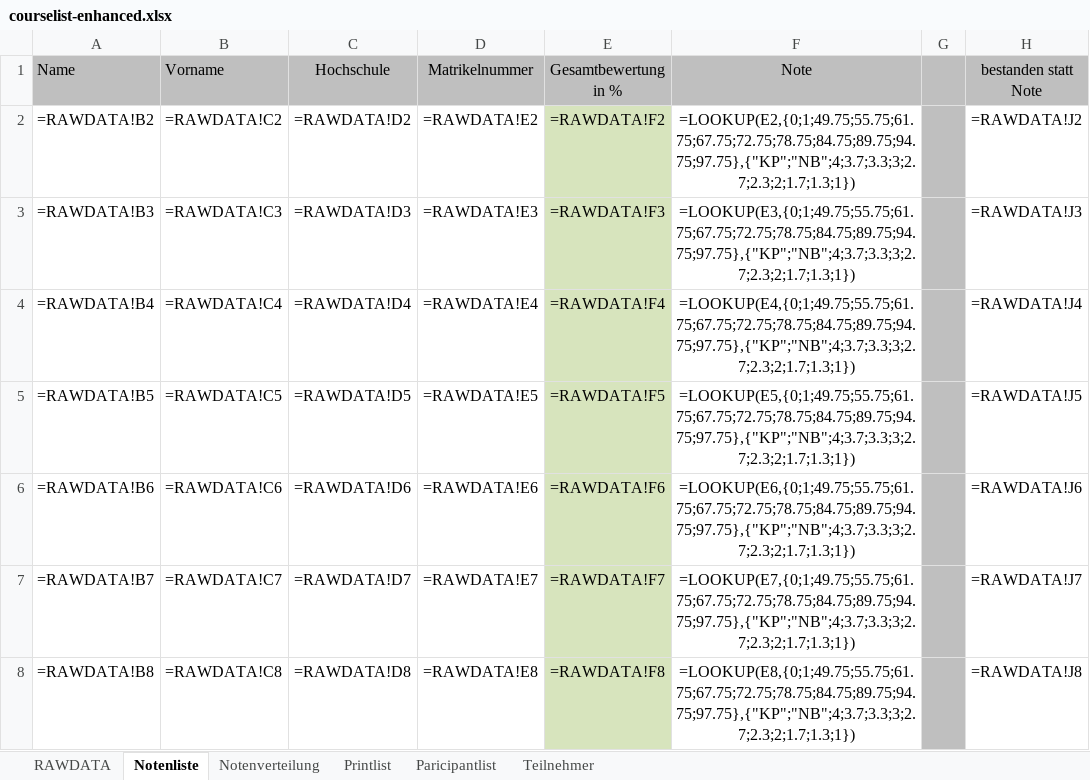
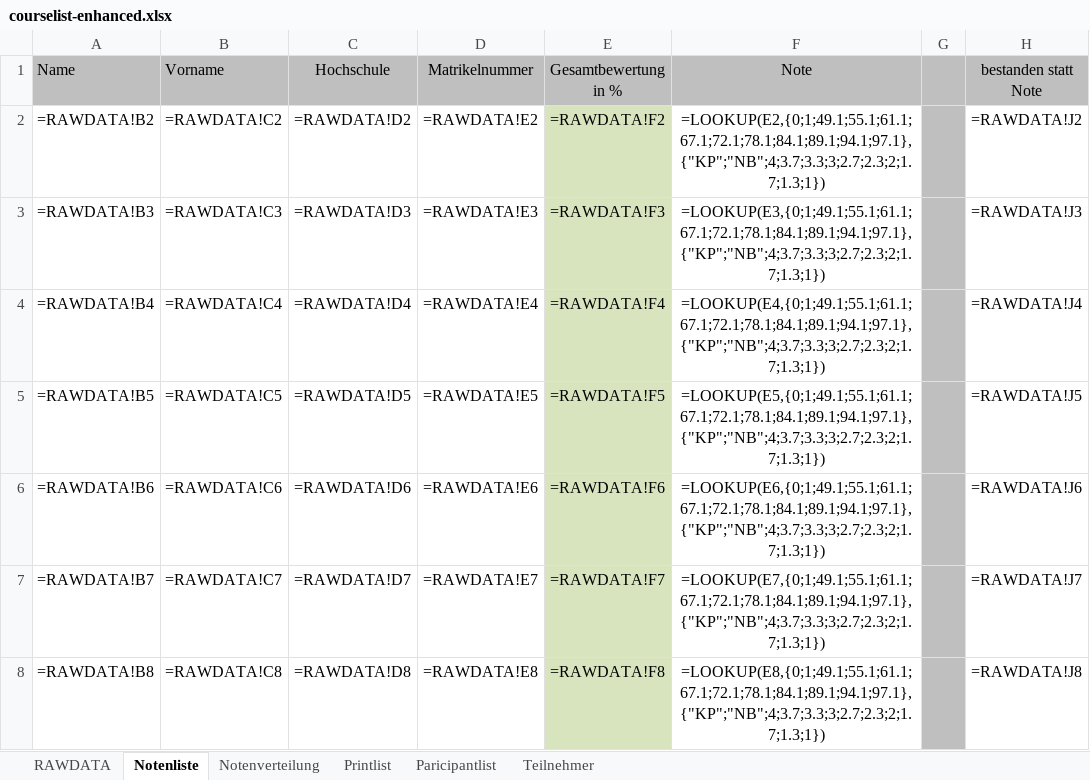
Before and after one commit to spz-signup/spz-signup-app, an Excel workbook: src/spz/templates/export/courselist-enhanced.xlsx, sheet Notenliste, drawn as a sheet; only a part is shown; values as stored, in another font and other column widths than the file's, no borders; formulas are shown in place of their values; the diff covers the shown part only; the diff names each change by its address in the sheet, - before the commit and + after, or states it on an @@ line.

```diff
--- a/src/spz/templates/export/courselist-enhanced.xlsx (sheet Notenliste)
+++ b/src/spz/templates/export/courselist-enhanced.xlsx (sheet Notenliste)
-F2 (Note): =LOOKUP(E2,{0;1;49.75;55.75;61.75;67.75;72.75;78.75;84.75;89.75;94.75;97.75},{"KP";"NB";4;3.7;3.3;3;2.7;2.3;2;1.7;1.3;1})
+F2 (Note): =LOOKUP(E2,{0;1;49.1;55.1;61.1;67.1;72.1;78.1;84.1;89.1;94.1;97.1},{"KP";"NB";4;3.7;3.3;3;2.7;2.3;2;1.7;1.3;1})
-F3 (Note): =LOOKUP(E3,{0;1;49.75;55.75;61.75;67.75;72.75;78.75;84.75;89.75;94.75;97.75},{"KP";"NB";4;3.7;3.3;3;2.7;2.3;2;1.7;1.3;1})
+F3 (Note): =LOOKUP(E3,{0;1;49.1;55.1;61.1;67.1;72.1;78.1;84.1;89.1;94.1;97.1},{"KP";"NB";4;3.7;3.3;3;2.7;2.3;2;1.7;1.3;1})
-F4 (Note): =LOOKUP(E4,{0;1;49.75;55.75;61.75;67.75;72.75;78.75;84.75;89.75;94.75;97.75},{"KP";"NB";4;3.7;3.3;3;2.7;2.3;2;1.7;1.3;1})
+F4 (Note): =LOOKUP(E4,{0;1;49.1;55.1;61.1;67.1;72.1;78.1;84.1;89.1;94.1;97.1},{"KP";"NB";4;3.7;3.3;3;2.7;2.3;2;1.7;1.3;1})
-F5 (Note): =LOOKUP(E5,{0;1;49.75;55.75;61.75;67.75;72.75;78.75;84.75;89.75;94.75;97.75},{"KP";"NB";4;3.7;3.3;3;2.7;2.3;2;1.7;1.3;1})
+F5 (Note): =LOOKUP(E5,{0;1;49.1;55.1;61.1;67.1;72.1;78.1;84.1;89.1;94.1;97.1},{"KP";"NB";4;3.7;3.3;3;2.7;2.3;2;1.7;1.3;1})
-F6 (Note): =LOOKUP(E6,{0;1;49.75;55.75;61.75;67.75;72.75;78.75;84.75;89.75;94.75;97.75},{"KP";"NB";4;3.7;3.3;3;2.7;2.3;2;1.7;1.3;1})
+F6 (Note): =LOOKUP(E6,{0;1;49.1;55.1;61.1;67.1;72.1;78.1;84.1;89.1;94.1;97.1},{"KP";"NB";4;3.7;3.3;3;2.7;2.3;2;1.7;1.3;1})
-F7 (Note): =LOOKUP(E7,{0;1;49.75;55.75;61.75;67.75;72.75;78.75;84.75;89.75;94.75;97.75},{"KP";"NB";4;3.7;3.3;3;2.7;2.3;2;1.7;1.3;1})
+F7 (Note): =LOOKUP(E7,{0;1;49.1;55.1;61.1;67.1;72.1;78.1;84.1;89.1;94.1;97.1},{"KP";"NB";4;3.7;3.3;3;2.7;2.3;2;1.7;1.3;1})
-F8 (Note): =LOOKUP(E8,{0;1;49.75;55.75;61.75;67.75;72.75;78.75;84.75;89.75;94.75;97.75},{"KP";"NB";4;3.7;3.3;3;2.7;2.3;2;1.7;1.3;1})
+F8 (Note): =LOOKUP(E8,{0;1;49.1;55.1;61.1;67.1;72.1;78.1;84.1;89.1;94.1;97.1},{"KP";"NB";4;3.7;3.3;3;2.7;2.3;2;1.7;1.3;1})
```
Also changed, not shown: 28 edited cells elsewhere in this sheet, charts or pictures, src/spz/templates/export/english.xlsx, src/spz/templates/export/spanisch.xlsx, 1 other file.
